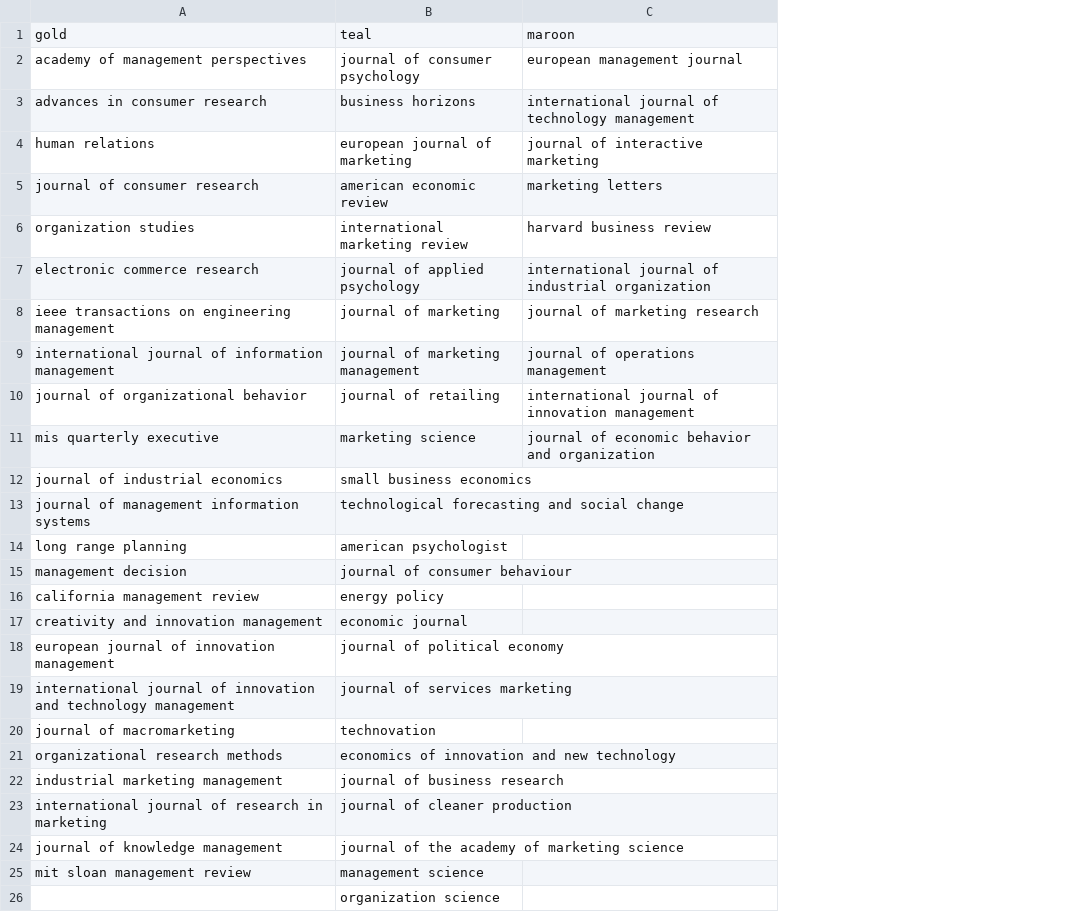
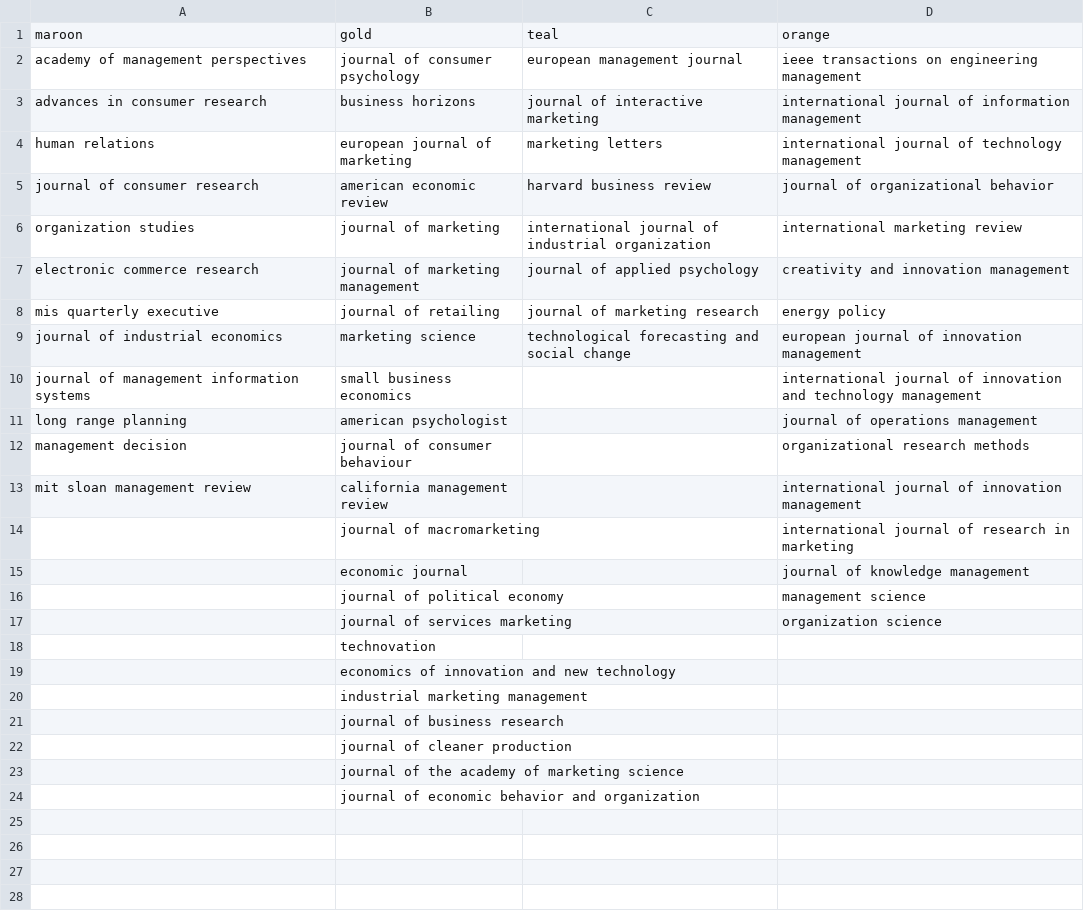
Before and after one commit to AdityaKrishn/Bibliometric-Analysis-Dashboard-Streamlit, a CSV file: publicationJournal_BiblioCoupling_citation_5.html_communities.csv, drawn as a sheet; removed rows and columns are numbered as before the commit, all else as after; the diff names each change by its address in the sheet, - before the commit and + after, or states it on an @@ line.

```diff
--- a/publicationJournal_BiblioCoupling_citation_5.html_communities.csv
+++ b/publicationJournal_BiblioCoupling_citation_5.html_communities.csv
+column D, rows 2-12: ieee transactions on engineering management | international journal of information management | international journal of technology management | journal of organizational behavior | international marketing review | creativity and innovation management | energy policy | european journal of innovation management | international journal of innovation and technology management | journal of operations management | organizational research methods; rows 15-17: journal of knowledge management | management science | organization science
-row 1: gold | teal | maroon
+row 1: maroon | gold | teal | orange
-C3: international journal of technology management
+C3: journal of interactive marketing
-C4: journal of interactive marketing
+C4: marketing letters
-C5: marketing letters
+C5: harvard business review
-row 6: organization studies | international marketing review | harvard business review
-row 7: electronic commerce research | journal of applied psychology | international journal of industrial organization
-A6: ieee transactions on engineering management
+A6: organization studies
-C6: journal of marketing research
+C6: international journal of industrial organization
-A7: international journal of information management
+A7: electronic commerce research
-C7: journal of operations management
+C7: journal of applied psychology
-A8: journal of organizational behavior
+A8: mis quarterly executive
-C8: international journal of innovation management
+C8: journal of marketing research
-A9: mis quarterly executive
+A9: journal of industrial economics
-C9: journal of economic behavior and organization
+C9: technological forecasting and social change
-A10: journal of industrial economics
+A10: journal of management information systems
-row 13: journal of management information systems | technological forecasting and social change
-row 16: california management review | energy policy
+row 13: mit sloan management review | california management review |  | international journal of innovation management
+row 14:  | journal of macromarketing |  | international journal of research in marketing
-A15: creativity and innovation management
+A15: (empty)
-A16: european journal of innovation management
+A16: (empty)
-A17: international journal of innovation and technology management
+A17: (empty)
-A18: journal of macromarketing
+A18: (empty)
-A19: organizational research methods
+A19: (empty)
+row 20:  | industrial marketing management
-A21: industrial marketing management
+A21: (empty)
-A22: international journal of research in marketing
+A22: (empty)
-A23: journal of knowledge management
+A23: (empty)
-row 25: mit sloan management review | management science
-B24: organization science
+B24: journal of economic behavior and organization
```
Also changed, not shown: publicationJournal_BiblioCoupling_OUI_5.html_communities.csv, publicationJournal_citationanalysis_OUI_10.html_communities.csv, 46 other files.
